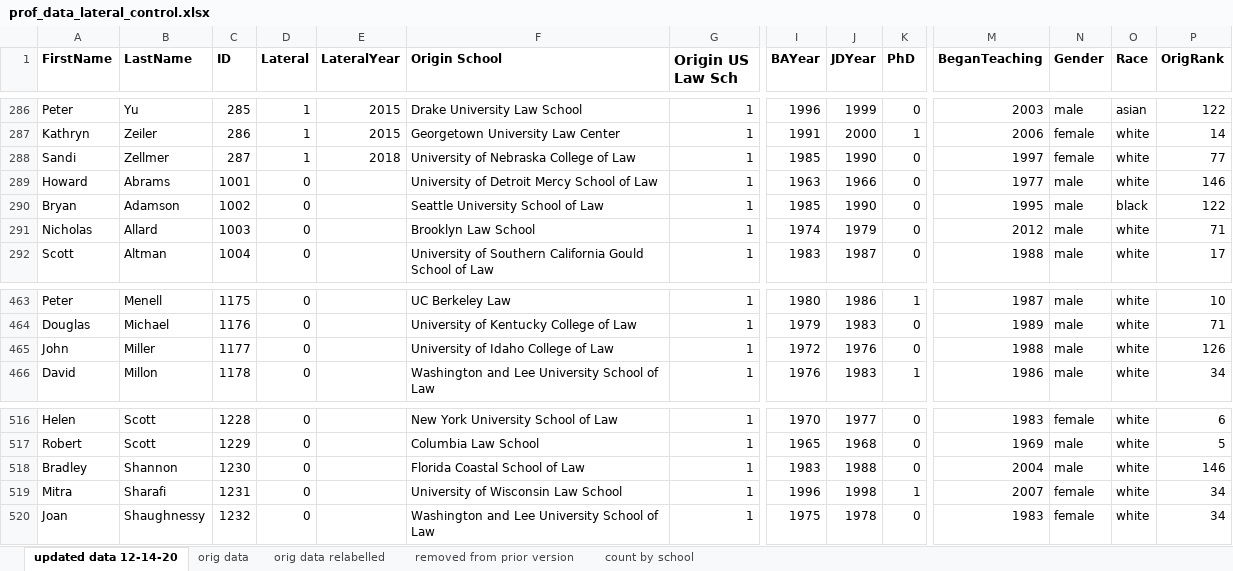
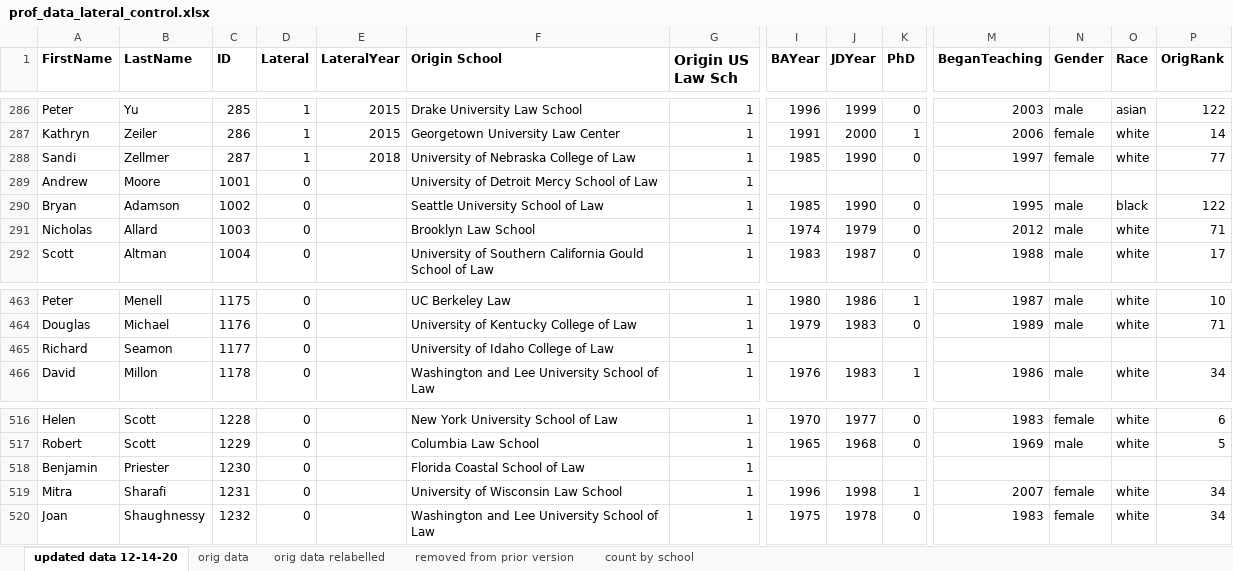
Before and after one commit to martinbolger/hein_scraping, an Excel workbook: data/_input/prof_data_lateral_control.xlsx, sheet updated data 12-14-20, drawn as a sheet; only a part is shown, gaps mark what is left out; values as stored, in another font and other column widths than the file's, no borders; removed rows and columns are numbered as before the commit, all else as after; rows hold the shown columns only; the diff names each change by its address in the sheet, - before the commit and + after, or states it on an @@ line.

```diff
--- a/data/_input/prof_data_lateral_control.xlsx (sheet updated data 12-14-20)
+++ b/data/_input/prof_data_lateral_control.xlsx (sheet updated data 12-14-20)
-row 289: Howard | Abrams | 1001 | 0 |  | University of Detroit Mercy School of Law | 1 | 1963 | 1966 | 0 | 1977 | male | white | 146
+row 289: Andrew | Moore | 1001 | 0 |  | University of Detroit Mercy School of Law | 1
-row 465: John | Miller | 1177 | 0 |  | University of Idaho College of Law | 1 | 1972 | 1976 | 0 | 1988 | male | white | 126
+row 465: Richard | Seamon | 1177 | 0 |  | University of Idaho College of Law | 1
-row 518: Bradley | Shannon | 1230 | 0 |  | Florida Coastal School of Law | 1 | 1983 | 1988 | 0 | 2004 | male | white | 146
+row 518: Benjamin | Priester | 1230 | 0 |  | Florida Coastal School of Law | 1
```
Also changed, not shown: data/a_working/control.xlsx, data/a_working/lateral.xlsx, 3 other files.
